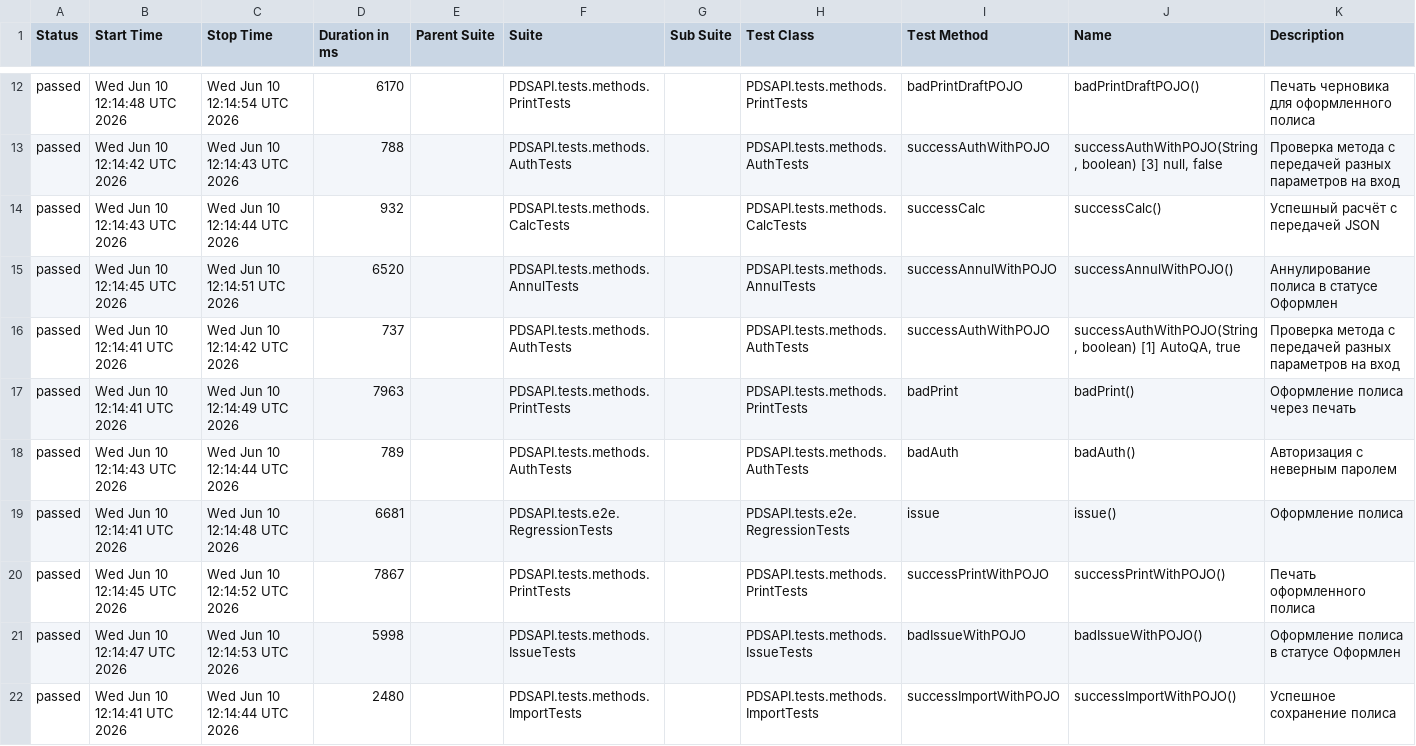
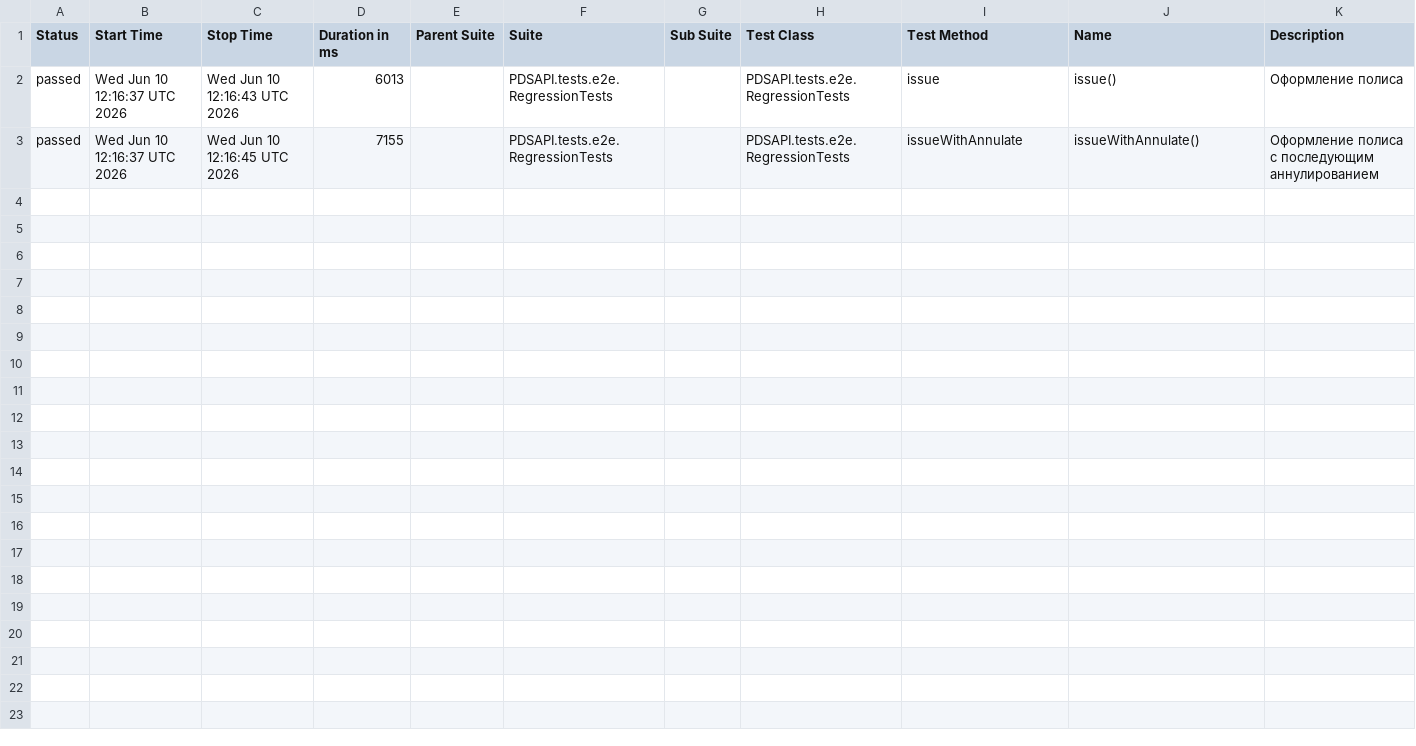
Before and after one commit to Dania13/java-test-QA, a CSV file: data/suites.csv, drawn as a sheet; only a part is shown, gaps mark what is left out; the diff covers the shown part only.

```diff
--- a/data/suites.csv
+++ b/data/suites.csv
@@ -12,11 +2,2 @@
-"passed","Wed Jun 10 12:14:48 UTC 2026","Wed Jun 10 12:14:54 UTC 2026","6170","","PDSAPI.tests.methods.PrintTests","","PDSAPI.tests.methods.PrintTests","badPrintDraftPOJO","badPrintDraftPOJO()","Печать черновика для оформленного полиса"
-"passed","Wed Jun 10 12:14:42 UTC 2026","Wed Jun 10 12:14:43 UTC 2026","788","","PDSAPI.tests.methods.AuthTests","","PDSAPI.tests.methods.AuthTests","successAuthWithPOJO","successAuthWithPOJO(String, boolean) [3] null, false","Проверка метода с передачей разных параметров на вход"
-"passed","Wed Jun 10 12:14:43 UTC 2026","Wed Jun 10 12:14:44 UTC 2026","932","","PDSAPI.tests.methods.CalcTests","","PDSAPI.tests.methods.CalcTests","successCalc","successCalc()","Успешный расчёт с передачей JSON"
-"passed","Wed Jun 10 12:14:45 UTC 2026","Wed Jun 10 12:14:51 UTC 2026","6520","","PDSAPI.tests.methods.AnnulTests","","PDSAPI.tests.methods.AnnulTests","successAnnulWithPOJO","successAnnulWithPOJO()","Аннулирование полиса в статусе Оформлен"
-"passed","Wed Jun 10 12:14:41 UTC 2026","Wed Jun 10 12:14:42 UTC 2026","737","","PDSAPI.tests.methods.AuthTests","","PDSAPI.tests.methods.AuthTests","successAuthWithPOJO","successAuthWithPOJO(String, boolean) [1] AutoQA, true","Проверка метода с передачей разных параметров на вход"
-"passed","Wed Jun 10 12:14:41 UTC 2026","Wed Jun 10 12:14:49 UTC 2026","7963","","PDSAPI.tests.methods.PrintTests","","PDSAPI.tests.methods.PrintTests","badPrint","badPrint()","Оформление полиса через печать"
-"passed","Wed Jun 10 12:14:43 UTC 2026","Wed Jun 10 12:14:44 UTC 2026","789","","PDSAPI.tests.methods.AuthTests","","PDSAPI.tests.methods.AuthTests","badAuth","badAuth()","Авторизация с неверным паролем"
-"passed","Wed Jun 10 12:14:41 UTC 2026","Wed Jun 10 12:14:48 UTC 2026","6681","","PDSAPI.tests.e2e.RegressionTests","","PDSAPI.tests.e2e.RegressionTests","issue","issue()","Оформление полиса"
-"passed","Wed Jun 10 12:14:45 UTC 2026","Wed Jun 10 12:14:52 UTC 2026","7867","","PDSAPI.tests.methods.PrintTests","","PDSAPI.tests.methods.PrintTests","successPrintWithPOJO","successPrintWithPOJO()","Печать оформленного полиса"
-"passed","Wed Jun 10 12:14:47 UTC 2026","Wed Jun 10 12:14:53 UTC 2026","5998","","PDSAPI.tests.methods.IssueTests","","PDSAPI.tests.methods.IssueTests","badIssueWithPOJO","badIssueWithPOJO()","Оформление полиса в статусе Оформлен"
-"passed","Wed Jun 10 12:14:41 UTC 2026","Wed Jun 10 12:14:44 UTC 2026","2480","","PDSAPI.tests.methods.ImportTests","","PDSAPI.tests.methods.ImportTests","successImportWithPOJO","successImportWithPOJO()","Успешное сохранение полиса"
+"passed","Wed Jun 10 12:16:37 UTC 2026","Wed Jun 10 12:16:43 UTC 2026","6013","","PDSAPI.tests.e2e.RegressionTests","","PDSAPI.tests.e2e.RegressionTests","issue","issue()","Оформление полиса"
+"passed","Wed Jun 10 12:16:37 UTC 2026","Wed Jun 10 12:16:45 UTC 2026","7155","","PDSAPI.tests.e2e.RegressionTests","","PDSAPI.tests.e2e.RegressionTests","issueWithAnnulate","issueWithAnnulate()","Оформление полиса с последующим аннулированием"
```
Also changed, not shown: 10 removed rows elsewhere in this file, 55 other files.
